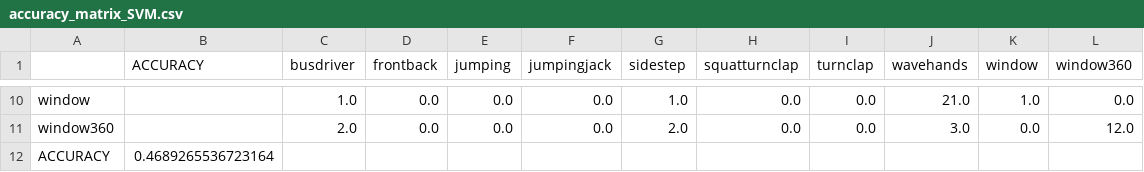
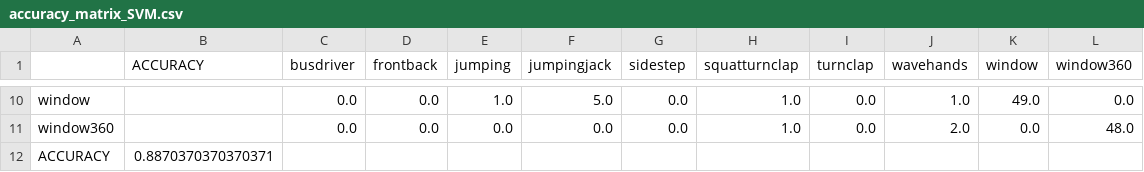
Before and after one commit to yongchenglow/CG3002, a CSV file: Software/Machine Learning/accuracy_matrix_SVM.csv, drawn as a sheet; only a part is shown, gaps mark what is left out; the diff covers the shown part only; the diff names each change by its address in the sheet, - before the commit and + after, or states it on an @@ line.

```diff
--- a/Software/Machine Learning/accuracy_matrix_SVM.csv
+++ b/Software/Machine Learning/accuracy_matrix_SVM.csv
-C10 (busdriver): 1.0
+C10 (busdriver): 0.0
-E10 (jumping): 0.0
+E10 (jumping): 1.0
-F10 (jumpingjack): 0.0
+F10 (jumpingjack): 5.0
-G10 (sidestep): 1.0
+G10 (sidestep): 0.0
-H10:H11 (squatturnclap): 0.0
+H10:H11 (squatturnclap): 1.0
-J10 (wavehands): 21.0
+J10 (wavehands): 1.0
-K10 (window): 1.0
+K10 (window): 49.0
-C11 (busdriver): 2.0
+C11 (busdriver): 0.0
-G11 (sidestep): 2.0
+G11 (sidestep): 0.0
-J11 (wavehands): 3.0
+J11 (wavehands): 2.0
-L11 (window360): 12.0
+L11 (window360): 48.0
-B12 (ACCURACY): 0.4689265536723164
+B12 (ACCURACY): 0.8870370370370371
```
Also changed, not shown: 33 edited cells elsewhere in this file, 2 other files.
